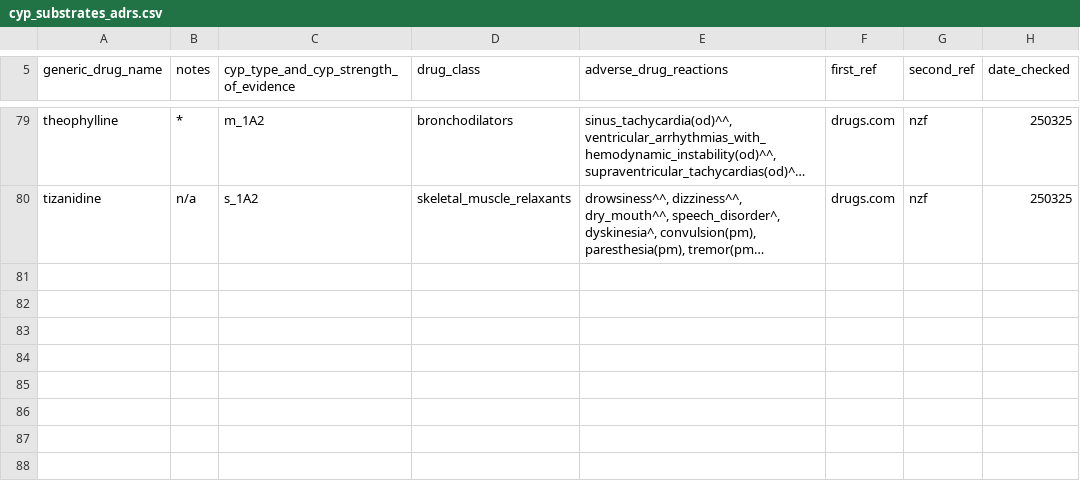
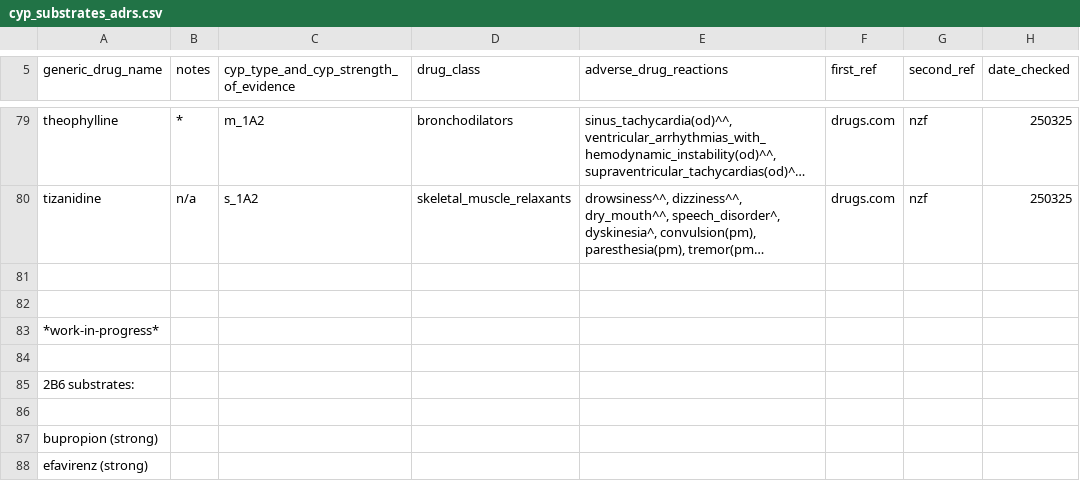
Before and after one commit to jhylin/Adverse_drug_reactions, a CSV file: cyp_substrates_adrs.csv, drawn as a sheet; only a part is shown, gaps mark what is left out; long unchanged cells end in …; the diff names each change by its address in the sheet, - before the commit and + after, or states it on an @@ line.

```diff
--- a/cyp_substrates_adrs.csv
+++ b/cyp_substrates_adrs.csv
+row 81: (empty)
+row 82: (empty)
+row 83: *work-in-progress*
+row 84: (empty)
+row 85: 2B6 substrates:
+row 86: (empty)
+row 87: bupropion (strong)
+row 88: efavirenz (strong)
```
Also changed, not shown: 1 other file.
